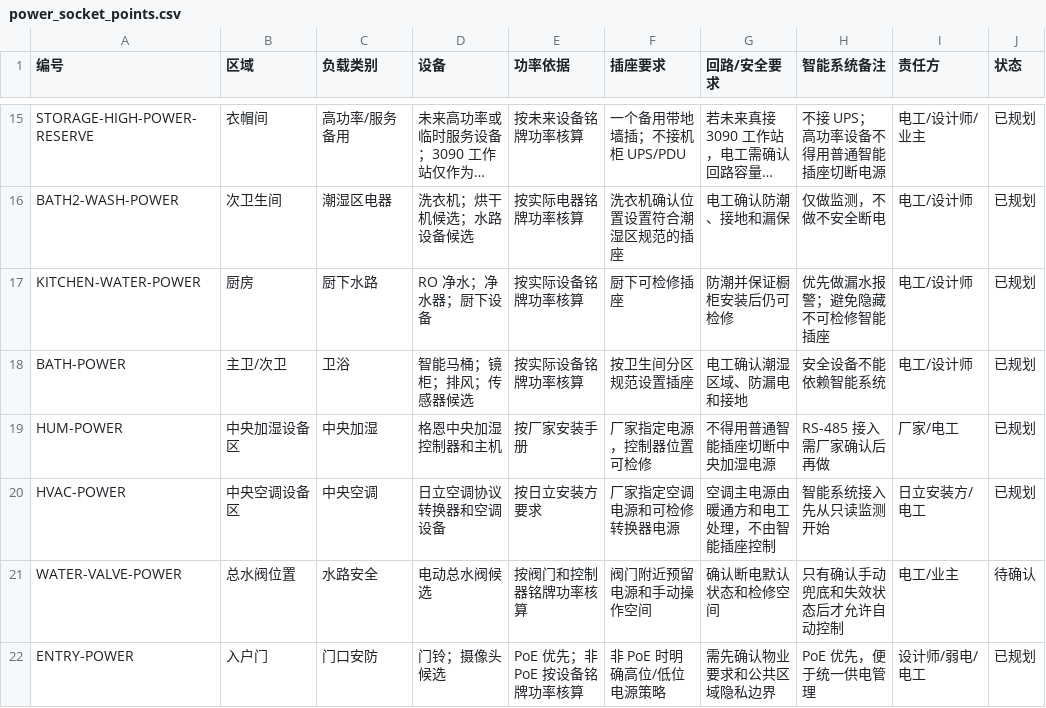
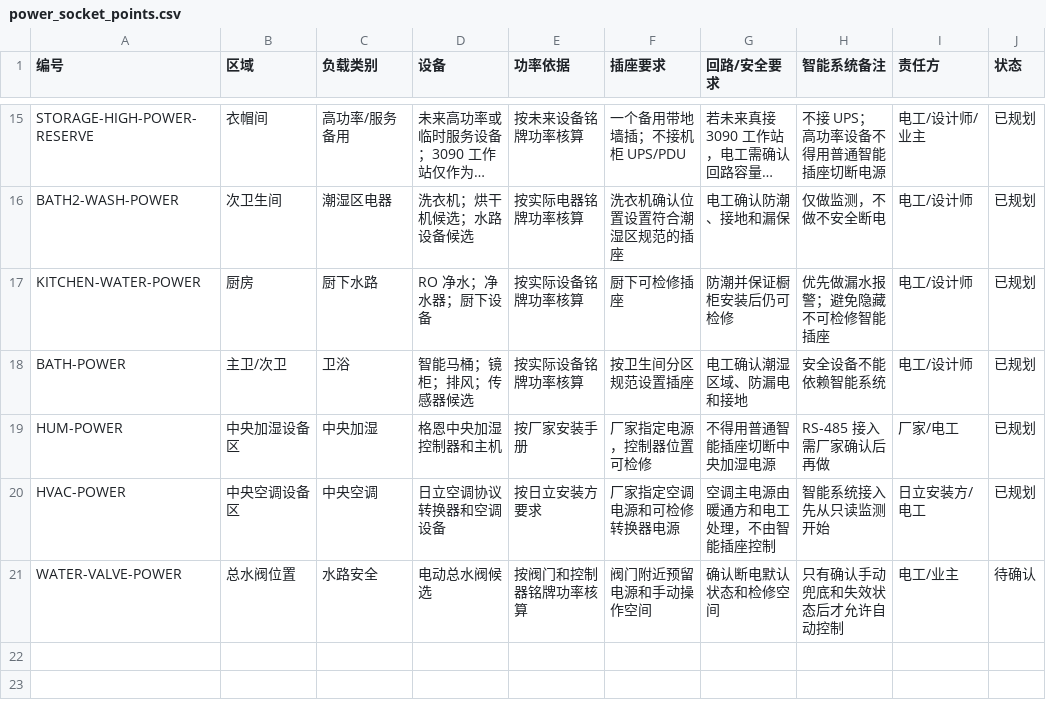
Before and after one commit to phoenixjyb/mySmartHome, a CSV file: inventory/power_socket_points.csv, drawn as a sheet; only a part is shown, gaps mark what is left out; long unchanged cells end in …; the diff names each change by its address in the sheet, - before the commit and + after, or states it on an @@ line.

```diff
--- a/inventory/power_socket_points.csv
+++ b/inventory/power_socket_points.csv
-row 22: ENTRY-POWER | 入户门 | 门口安防 | 门铃；摄像头候选 | PoE 优先；非 PoE 按设备铭牌功率核算 | 非 PoE 时明确高位/低位电源策略 | 需先确认物业要求和公共区域隐私边界 | PoE 优先，便于统一供电管理 | 设计师/弱电/电工 | 已规划
```
Also changed, not shown: inventory/contractor_wiring_checklist.csv, inventory/network_ports.csv, 16 other files.
